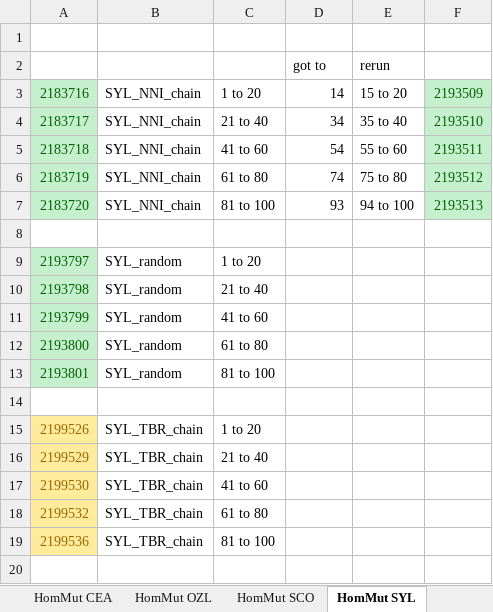
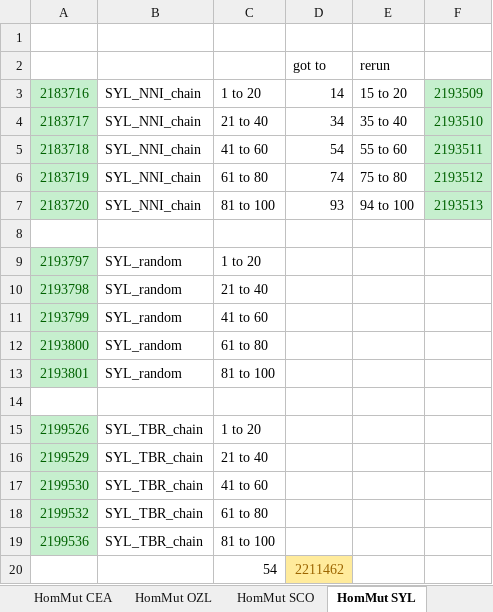
Before and after one commit to smf541/Partitioning_Strategies, an Excel workbook: RunParameters.xlsx, sheet HomMut SYL, drawn as a sheet; values as stored, in another font and other column widths than the file's, no borders; the diff names each change by its address in the sheet, - before the commit and + after, or states it on an @@ line.

```diff
--- a/RunParameters.xlsx (sheet HomMut SYL)
+++ b/RunParameters.xlsx (sheet HomMut SYL)
@@ A15:A19 fill: #FFEB9C → #C6EFCE, text colour: #9C6500 → #006100 @@
+row 20:  |  | 54 | 2211462
```
Also changed, not shown: sheet HomMut OZL, 58 other files.
